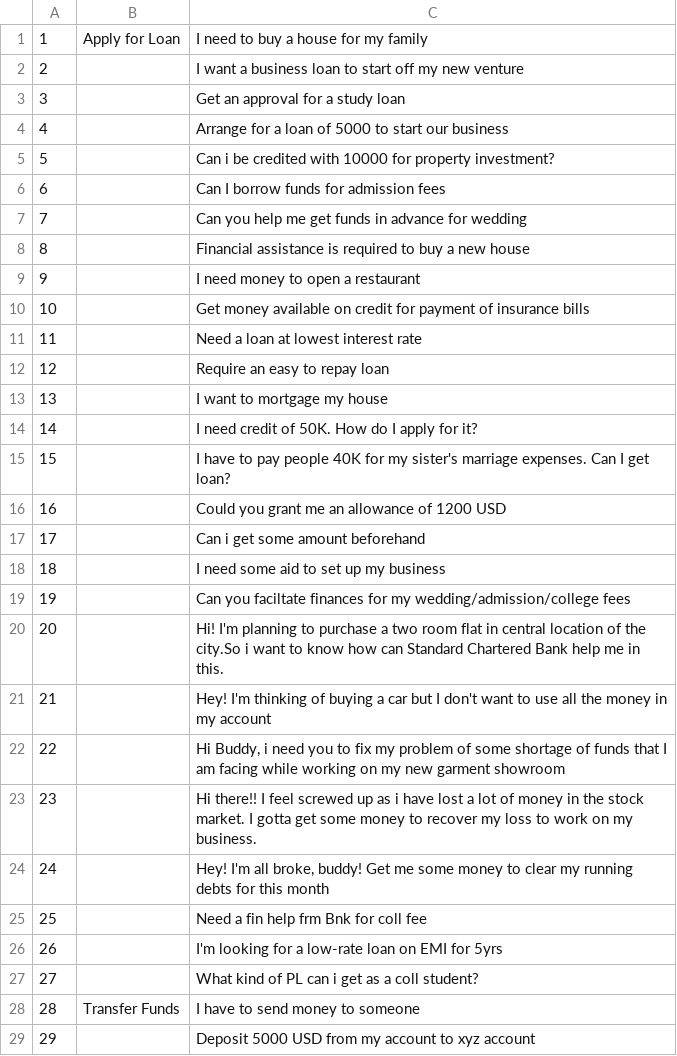
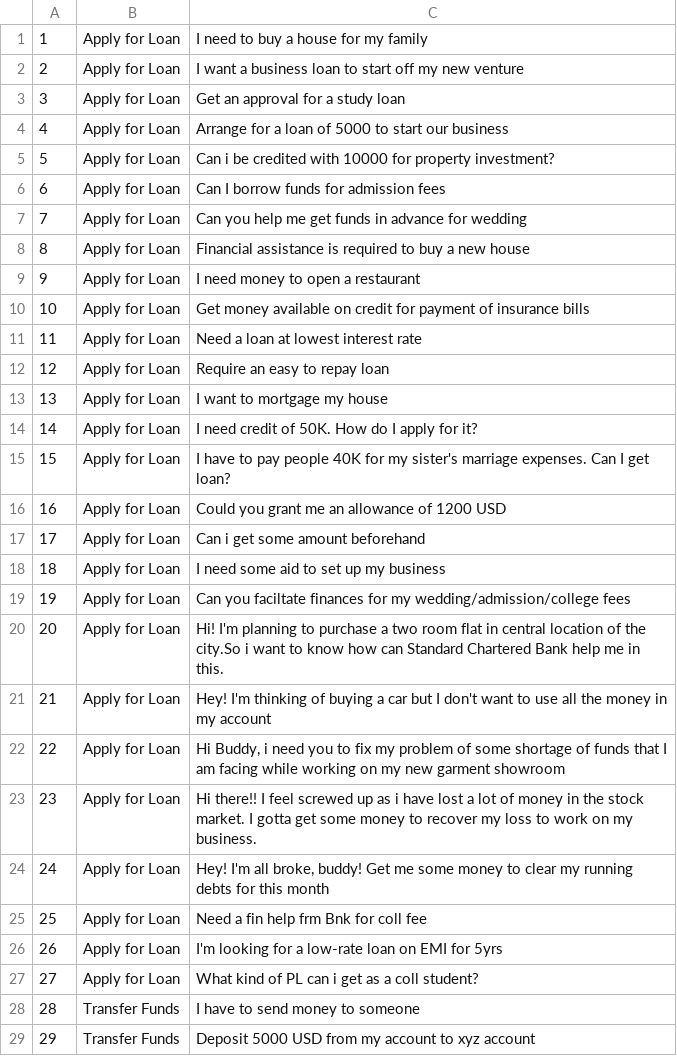
Before and after one commit to Koredotcom/NLP-Benchmark, a CSV file: ML_Train.csv, drawn as a sheet; only a part is shown; the diff covers the shown part only.

```diff
--- a/ML_Train.csv
+++ b/ML_Train.csv
@@ -1,29 +1,29 @@
 1,Apply for Loan,I need to buy a house for my family
-2,,I want a business loan to start off my new venture
-3,,Get an approval for a study loan
-4,,Arrange for a loan of 5000 to start our business
-5,,Can i be credited with 10000 for property investment?
-6,,Can I borrow funds for admission fees
-7,,Can you help me get funds in advance for wedding
-8,,Financial assistance is required to buy a new house
-9,,I need money to open a restaurant
-10,,Get money available on credit for payment of insurance bills
-11,,Need a loan at lowest interest rate
-12,,Require an easy to repay loan
-13,,I want to mortgage my house
-14,,I need credit of 50K. How do I apply for it?
-15,,I have to pay people 40K for my sister's marriage expenses. Can I get loan?
-16,,Could you grant me an allowance of 1200 USD
-17,,Can i get some amount beforehand
-18,,I need some aid to set up my business
-19,,Can you faciltate finances for my wedding/admission/college fees
-20,,Hi! I'm planning to purchase a two room flat in central location of the city.So i want to know how can Standard Chartered Bank help me in this.
-21,,Hey! I'm thinking of buying a car but I don't want to use all the money in my account
-22,,"Hi Buddy, i need you to fix my problem of some shortage of funds that I am facing while working on my new garment showroom"
-23,,Hi there!! I feel screwed up as i have lost a lot of money in the stock market. I gotta get some money to recover my loss to work on my business.
-24,,"Hey! I'm all broke, buddy! Get me some money to clear my running debts for this month"
-25,,Need a fin help frm Bnk for coll fee
-26,,I'm looking for a low-rate loan on EMI for 5yrs
-27,,What kind of PL can i get as a coll student?
+2,Apply for Loan,I want a business loan to start off my new venture
+3,Apply for Loan,Get an approval for a study loan
+4,Apply for Loan,Arrange for a loan of 5000 to start our business
+5,Apply for Loan,Can i be credited with 10000 for property investment?
+6,Apply for Loan,Can I borrow funds for admission fees
+7,Apply for Loan,Can you help me get funds in advance for wedding
+8,Apply for Loan,Financial assistance is required to buy a new house
+9,Apply for Loan,I need money to open a restaurant
+10,Apply for Loan,Get money available on credit for payment of insurance bills
+11,Apply for Loan,Need a loan at lowest interest rate
+12,Apply for Loan,Require an easy to repay loan
+13,Apply for Loan,I want to mortgage my house
+14,Apply for Loan,I need credit of 50K. How do I apply for it?
+15,Apply for Loan,I have to pay people 40K for my sister's marriage expenses. Can I get loan?
+16,Apply for Loan,Could you grant me an allowance of 1200 USD
+17,Apply for Loan,Can i get some amount beforehand
+18,Apply for Loan,I need some aid to set up my business
+19,Apply for Loan,Can you faciltate finances for my wedding/admission/college fees
+20,Apply for Loan,Hi! I'm planning to purchase a two room flat in central location of the city.So i want to know how can Standard Chartered Bank help me in this.
+21,Apply for Loan,Hey! I'm thinking of buying a car but I don't want to use all the money in my account
+22,Apply for Loan,"Hi Buddy, i need you to fix my problem of some shortage of funds that I am facing while working on my new garment showroom"
+23,Apply for Loan,Hi there!! I feel screwed up as i have lost a lot of money in the stock market. I gotta get some money to recover my loss to work on my business.
+24,Apply for Loan,"Hey! I'm all broke, buddy! Get me some money to clear my running debts for this month"
+25,Apply for Loan,Need a fin help frm Bnk for coll fee
+26,Apply for Loan,I'm looking for a low-rate loan on EMI for 5yrs
+27,Apply for Loan,What kind of PL can i get as a coll student?
 28,Transfer Funds,I have to send money to someone
-29,,Deposit 5000 USD from my account to xyz account
+29,Transfer Funds,Deposit 5000 USD from my account to xyz account
```
Also changed, not shown: 49 edited cells elsewhere in this file, 11 other files.
